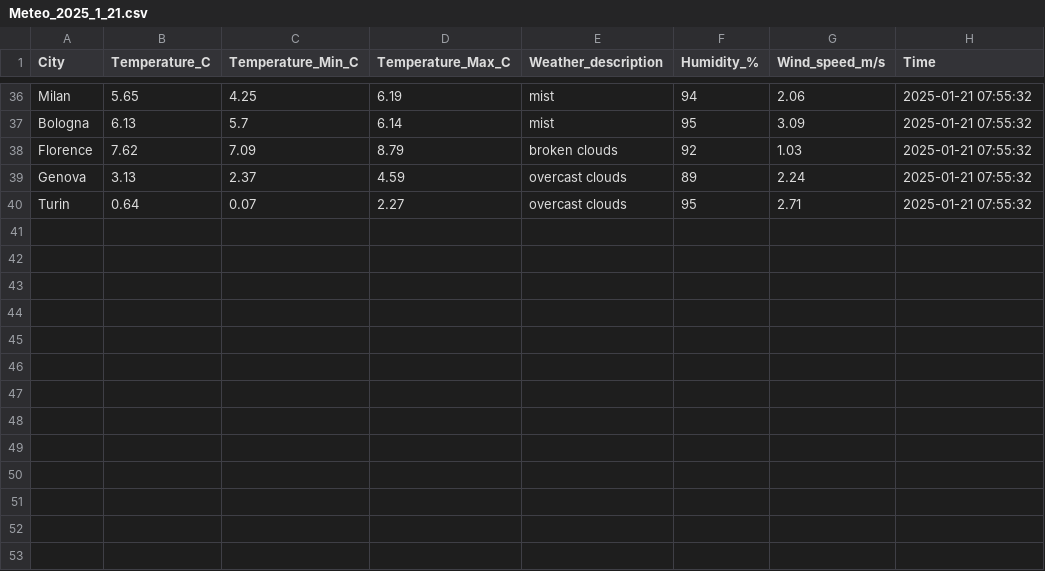
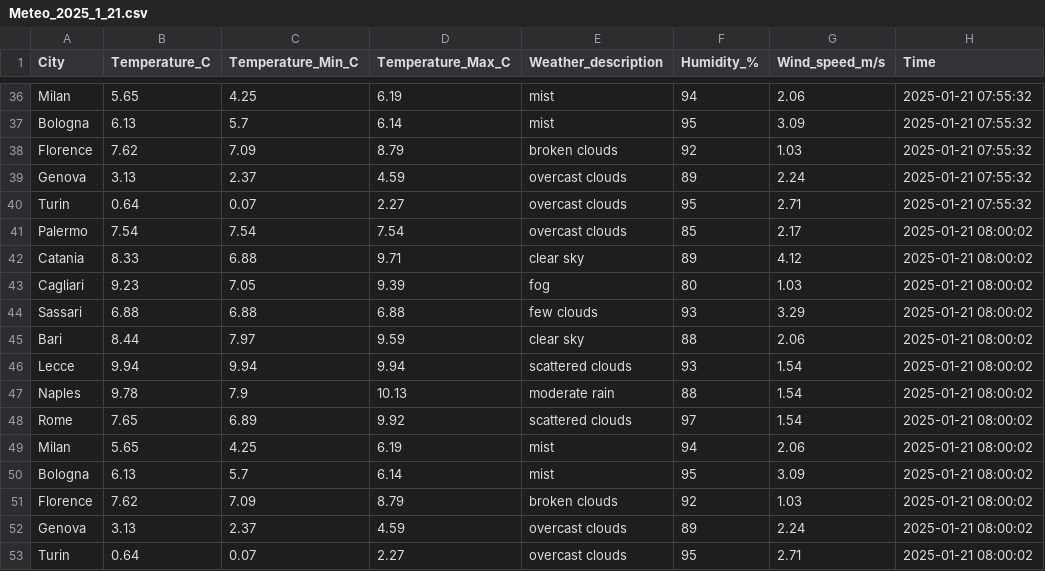
Before and after one commit to FabioBiit/METEO, a CSV file: STORICO_ROW_CSV/2025/1/21/Meteo_2025_1_21.csv, drawn as a sheet; only a part is shown, gaps mark what is left out.

Commit message:
Nuove modifiche e pulizia dati

```diff
--- a/STORICO_ROW_CSV/2025/1/21/Meteo_2025_1_21.csv
+++ b/STORICO_ROW_CSV/2025/1/21/Meteo_2025_1_21.csv
@@ -40 +40,14 @@ Genova,3.13,2.37,4.59,overcast clouds,89,2.24,2025-01-21 07:55:32
 Turin,0.64,0.07,2.27,overcast clouds,95,2.71,2025-01-21 07:55:32
+Palermo,7.54,7.54,7.54,overcast clouds,85,2.17,2025-01-21 08:00:02
+Catania,8.33,6.88,9.71,clear sky,89,4.12,2025-01-21 08:00:02
+Cagliari,9.23,7.05,9.39,fog,80,1.03,2025-01-21 08:00:02
+Sassari,6.88,6.88,6.88,few clouds,93,3.29,2025-01-21 08:00:02
+Bari,8.44,7.97,9.59,clear sky,88,2.06,2025-01-21 08:00:02
+Lecce,9.94,9.94,9.94,scattered clouds,93,1.54,2025-01-21 08:00:02
+Naples,9.78,7.9,10.13,moderate rain,88,1.54,2025-01-21 08:00:02
+Rome,7.65,6.89,9.92,scattered clouds,97,1.54,2025-01-21 08:00:02
+Milan,5.65,4.25,6.19,mist,94,2.06,2025-01-21 08:00:02
+Bologna,6.13,5.7,6.14,mist,95,3.09,2025-01-21 08:00:02
+Florence,7.62,7.09,8.79,broken clouds,92,1.03,2025-01-21 08:00:02
+Genova,3.13,2.37,4.59,overcast clouds,89,2.24,2025-01-21 08:00:02
+Turin,0.64,0.07,2.27,overcast clouds,95,2.71,2025-01-21 08:00:02
```
